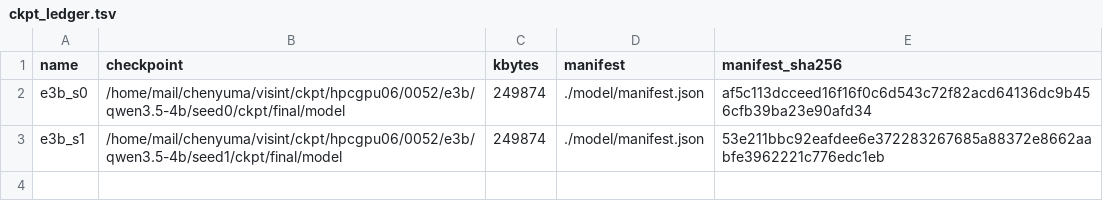
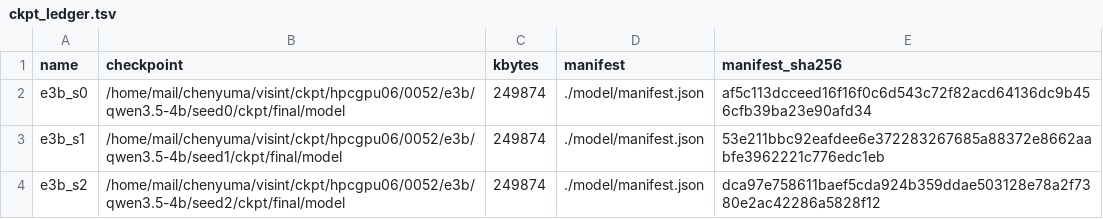
Before and after one commit to junli-gong/vision-internalization, a TSV file: experiments/E3/0052_hpc_e3b_hpcgpu06/ckpt_ledger.tsv, drawn as a sheet.

```diff
--- a/experiments/E3/0052_hpc_e3b_hpcgpu06/ckpt_ledger.tsv
+++ b/experiments/E3/0052_hpc_e3b_hpcgpu06/ckpt_ledger.tsv
@@ -3 +3,2 @@ e3b_s0	/home/mail/chenyuma/visint/ckpt/hpcgpu06/0052/e3b/qwen3.5-4b/seed0/ckpt/f
 e3b_s1	/home/mail/chenyuma/visint/ckpt/hpcgpu06/0052/e3b/qwen3.5-4b/seed1/ckpt/final/model	249874	./model/manifest.json	53e211bbc92eafdee6e372283267685a88372e8662aabfe3962221c776edc1eb
+e3b_s2	/home/mail/chenyuma/visint/ckpt/hpcgpu06/0052/e3b/qwen3.5-4b/seed2/ckpt/final/model	249874	./model/manifest.json	dca97e758611baef5cda924b359ddae503128e78a2f7380e2ac42286a5828f12
```
Also changed, not shown: 13 other files.
